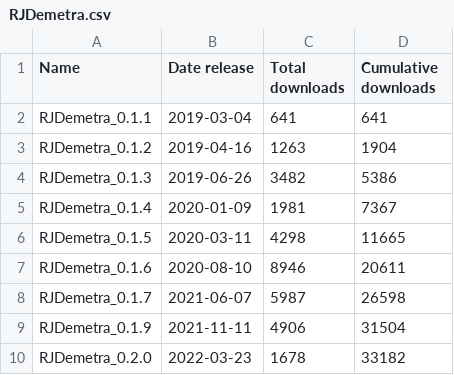
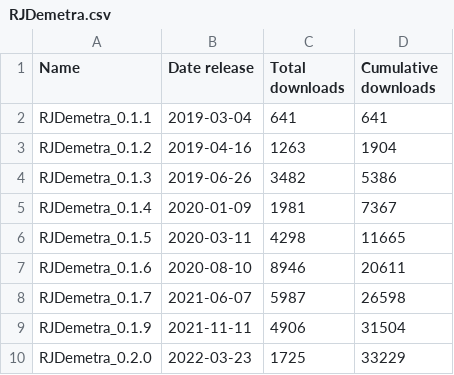
Before and after one commit to AQLT/rjd_downloads, a CSV file: data/summary/RJDemetra.csv, drawn as a sheet.

```diff
--- a/data/summary/RJDemetra.csv
+++ b/data/summary/RJDemetra.csv
@@ -9,2 +9,2 @@
 "RJDemetra_0.1.9",2021-11-11,4906,31504
-"RJDemetra_0.2.0",2022-03-23,1678,33182
+"RJDemetra_0.2.0",2022-03-23,1725,33229
```
Also changed, not shown: data/full_table/RJDemetra.csv, data/full_table/ggdemetra.csv, 7 other files.
